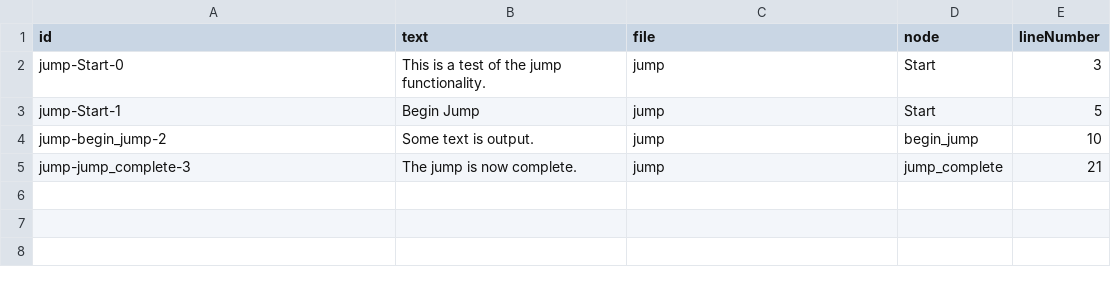
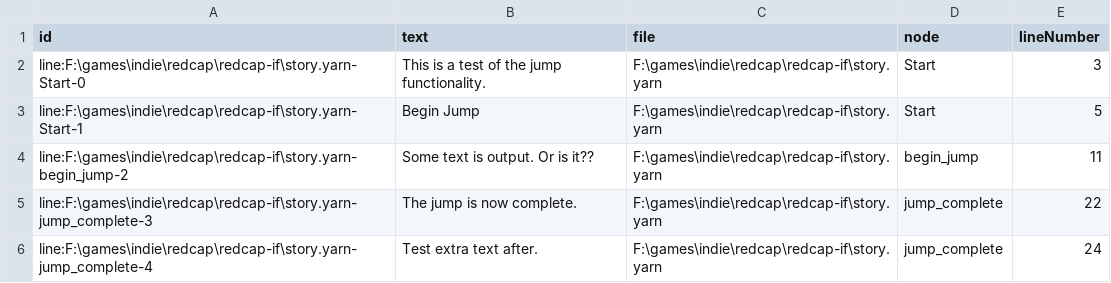
Before and after one commit to mapto/redcap-if, a CSV file: story.csv, drawn as a sheet.

Commit message:
yarn story test
Still trying to get the story changes to go through. Throws scene name exception

```diff
--- a/story.csv
+++ b/story.csv
@@ -1,5 +1,6 @@
 id,text,file,node,lineNumber
-jump-Start-0,This is a test of the jump functionality.,jump,Start,3
-jump-Start-1,Begin Jump,jump,Start,5
-jump-begin_jump-2,Some text is output.,jump,begin_jump,10
-jump-jump_complete-3,The jump is now complete.,jump,jump_complete,21
+line:F:\games\indie\redcap\redcap-if\story.yarn-Start-0,This is a test of the jump functionality.,F:\games\indie\redcap\redcap-if\story.yarn,Start,3
+line:F:\games\indie\redcap\redcap-if\story.yarn-Start-1,Begin Jump,F:\games\indie\redcap\redcap-if\story.yarn,Start,5
+line:F:\games\indie\redcap\redcap-if\story.yarn-begin_jump-2,Some text is output. Or is it??,F:\games\indie\redcap\redcap-if\story.yarn,begin_jump,11
+line:F:\games\indie\redcap\redcap-if\story.yarn-jump_complete-3,The jump is now complete.,F:\games\indie\redcap\redcap-if\story.yarn,jump_complete,22
+line:F:\games\indie\redcap\redcap-if\story.yarn-jump_complete-4,Test extra text after.,F:\games\indie\redcap\redcap-if\story.yarn,jump_complete,24
```
Also changed, not shown: 3 other files.
